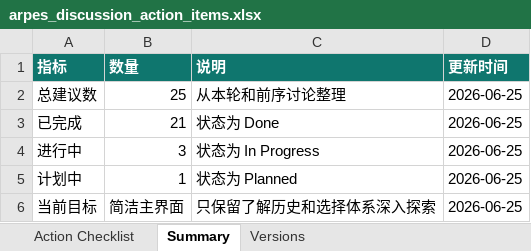
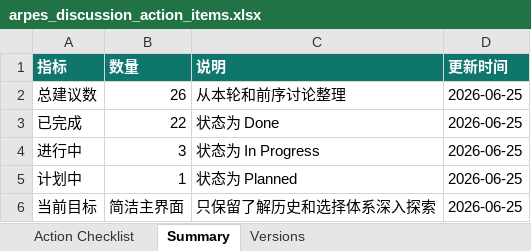
Before and after one commit to cocoyou123456789-sketch/data, an Excel workbook: outputs/arpes_action_checklist/arpes_discussion_action_items.xlsx, sheet Summary, drawn as a sheet; values as stored, in another font and other column widths than the file's, no borders; the diff names each change by its address in the sheet, - before the commit and + after, or states it on an @@ line.

```diff
--- a/outputs/arpes_action_checklist/arpes_discussion_action_items.xlsx (sheet Summary)
+++ b/outputs/arpes_action_checklist/arpes_discussion_action_items.xlsx (sheet Summary)
-B2 (数量): 25
+B2 (数量): 26
-B3 (数量): 21
+B3 (数量): 22
```
Also changed, not shown: sheet Action Checklist, sheet Versions, 2 other files.
